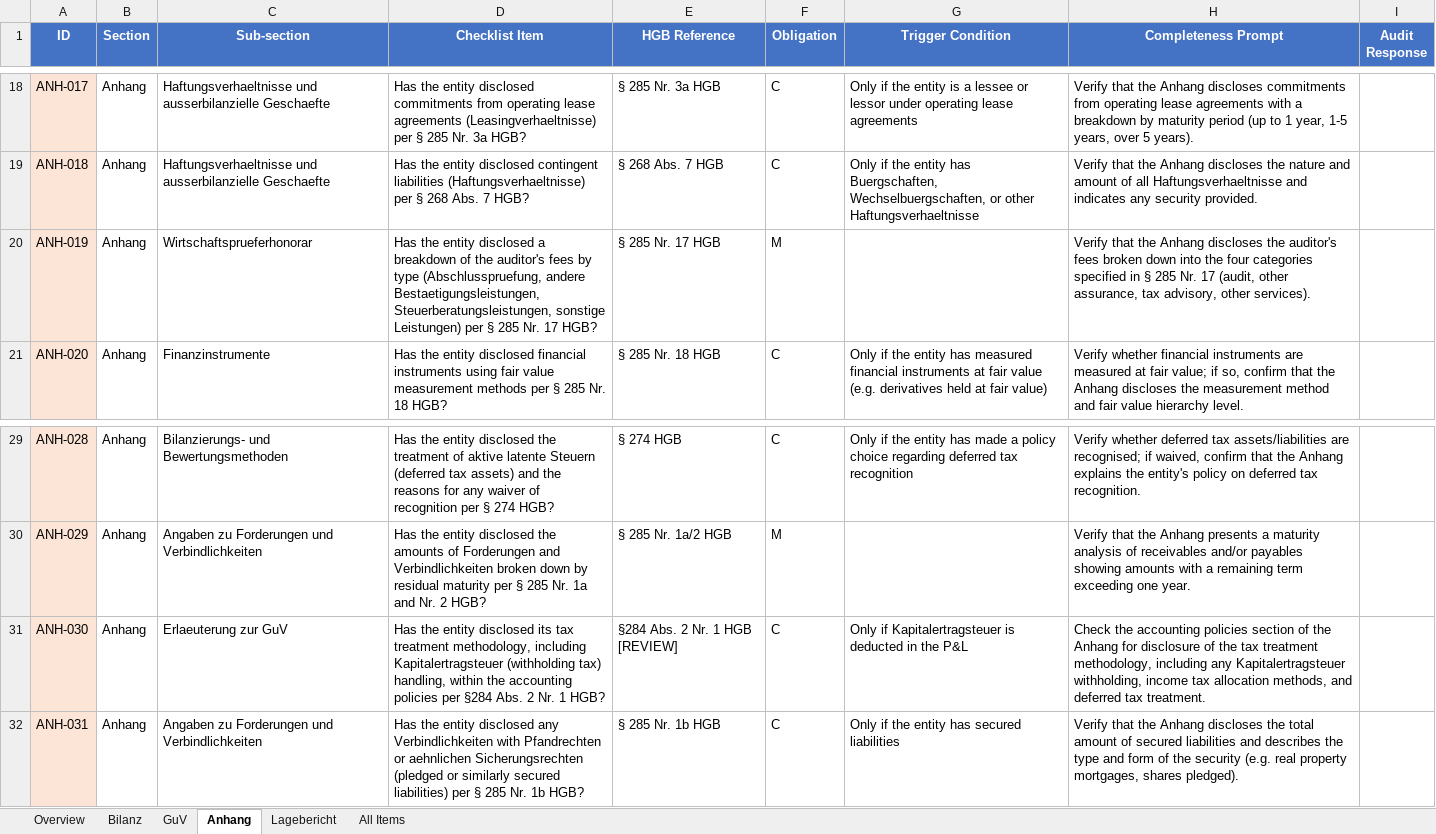
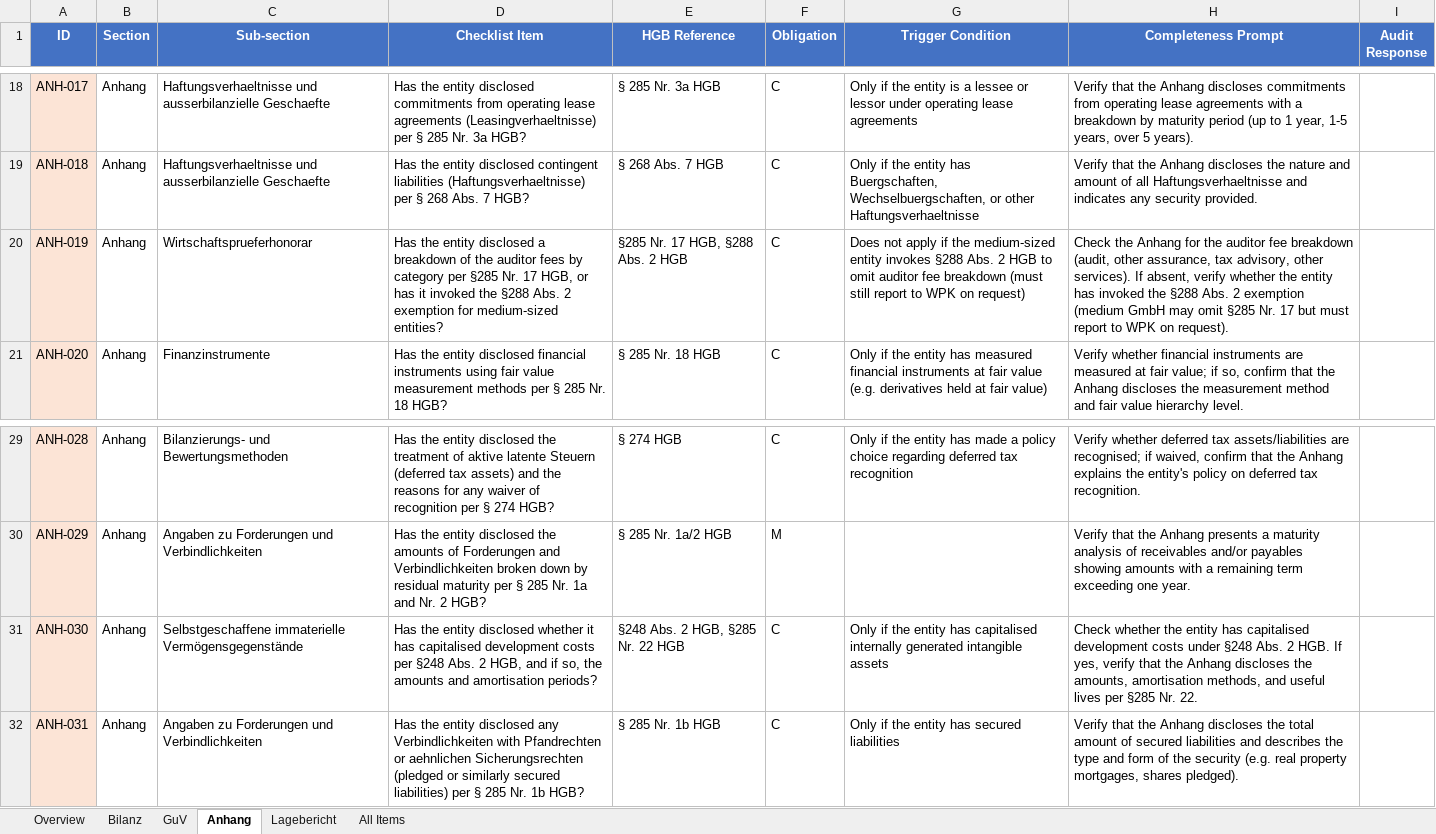
Before and after one commit to xNR-dev/dnl-challenge-repo, an Excel workbook: output/checklist.xlsx, sheet Anhang, drawn as a sheet; only a part is shown, gaps mark what is left out; values as stored, in another font and other column widths than the file's, no borders; the diff names each change by its address in the sheet, - before the commit and + after, or states it on an @@ line.

Commit message:
Improve checklist quality via web research iteration
- GUV-014: Changed to Conditional (§288 Abs. 2 medium-entity exemption for revenue breakdown)
- ANH-019: Changed to Conditional (§288 Abs. 2 exemption for auditor fees)
- ANH-030: Rewrote with valid §248 Abs. 2 / §285 Nr. 22 reference (capitalised dev costs)
- Updated scope.md to document §288 Abs. 2 exemptions
- Updated results.json: reclassified 3 items (47 Yes, 4 No, 15 Review, 21 N/A)
- Pass rate improved from 88.7% to 92.2%
- Updated README.md with iteration methodology and findings
- Regenerated both Excel files

```diff
--- a/output/checklist.xlsx (sheet Anhang)
+++ b/output/checklist.xlsx (sheet Anhang)
-D20 (Checklist Item): …of the auditor's fees by type (Abschlusspruefung, andere Bestaetigungsleistungen, Steuerberatungsleistungen, sonstige Leistungen) per § 285 Nr. 17 HGB?
+D20 (Checklist Item): …of the auditor fees by category per §285 Nr. 17 HGB, or has it invoked the §288 Abs. 2 exemption for medium-sized entities?
-E20 (HGB Reference): § 285 Nr. 17 HGB
+E20 (HGB Reference): §285 Nr. 17 HGB, §288 Abs. 2 HGB
-F20 (Obligation): M
+F20 (Obligation): C
-G20 (Trigger Condition): (empty)
+G20 (Trigger Condition): Does not apply if the medium-sized entity invokes §288 Abs. 2 HGB to omit auditor fee breakdown (must still report to WPK on request)
-H20 (Completeness Prompt): Verify that the Anhang discloses the auditor's fees broken down into the four categories specified in § 285 Nr. 17 (audit, other assurance, tax advisory, other services).
+H20 (Completeness Prompt): Check the Anhang for the auditor fee breakdown (audit, other assurance, tax advisory, other services). If absent, verify whether the entity has invoked the §288 Abs. 2 exemption (medium GmbH may omit §285 Nr. 17 but must report to WPK on request).
-C31 (Sub-section): Erlaeuterung zur GuV
+C31 (Sub-section): Selbstgeschaffene immaterielle Vermögensgegenstände
-D31 (Checklist Item): …entity disclosed its tax treatment methodology, including Kapitalertragsteuer (withholding tax) handling, within the accounting policies per §284 Abs. 2 Nr. 1 HGB?
+D31 (Checklist Item): …entity disclosed whether it has capitalised development costs per §248 Abs. 2 HGB, and if so, the amounts and amortisation periods?
-E31 (HGB Reference): §284 Abs. 2 Nr. 1 HGB [REVIEW]
+E31 (HGB Reference): §248 Abs. 2 HGB, §285 Nr. 22 HGB
-G31 (Trigger Condition): Only if Kapitalertragsteuer is deducted in the P&L
+G31 (Trigger Condition): Only if the entity has capitalised internally generated intangible assets
-H31 (Completeness Prompt): Check the accounting policies section of the Anhang for disclosure of the tax treatment methodology, including any Kapitalertragsteuer withholding, income tax allocation methods, and deferred tax treatment.
+H31 (Completeness Prompt): Check whether the entity has capitalised development costs under §248 Abs. 2 HGB. If yes, verify that the Anhang discloses the amounts, amortisation methods, and useful lives per §285 Nr. 22.
```
Also changed, not shown: sheet All Items, sheet GuV, sheet Overview, output/results.xlsx, 4 other files.
